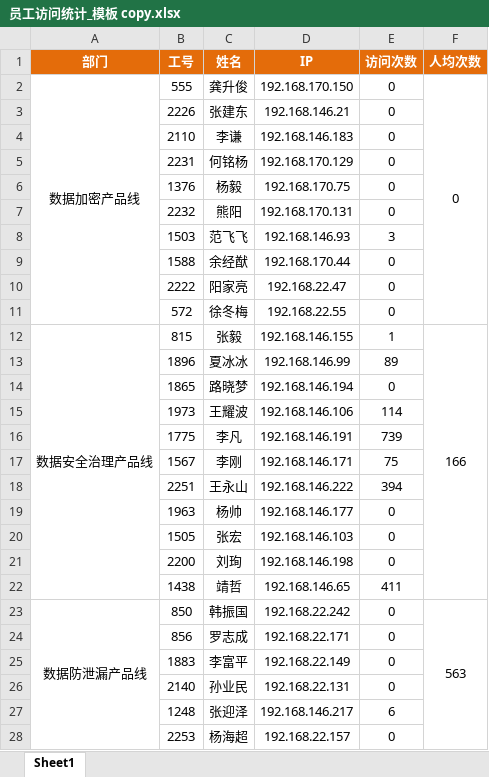
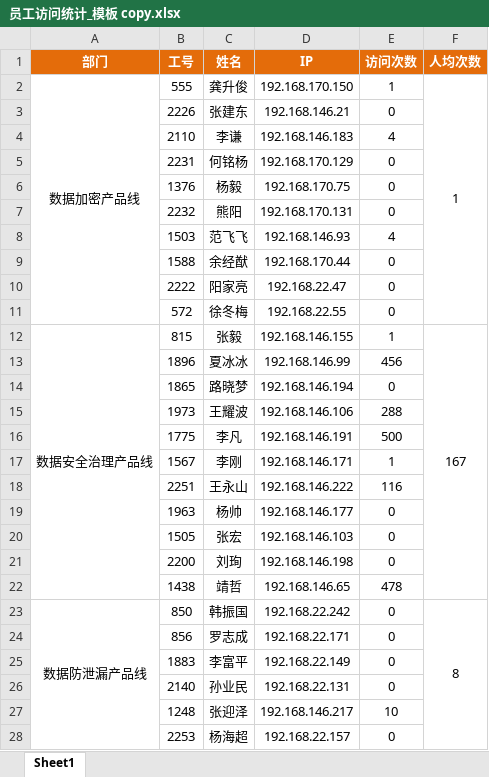
Before and after one commit to maolvmage/rdm-20250521, an Excel workbook: rdm/nginx-data-analysis/员工访问统计_模板 copy.xlsx, sheet Sheet1, drawn as a sheet; only a part is shown; values as stored, in another font and other column widths than the file's, no borders; the diff covers the shown part only; the diff names each change by its address in the sheet, - before the commit and + after, or states it on an @@ line.

```diff
--- a/rdm/nginx-data-analysis/员工访问统计_模板 copy.xlsx (sheet Sheet1)
+++ b/rdm/nginx-data-analysis/员工访问统计_模板 copy.xlsx (sheet Sheet1)
-E2 (访问次数): 0
+E2 (访问次数): 1
-F2 (人均次数): 0
+F2 (人均次数): 1
-E4 (访问次数): 0
+E4 (访问次数): 4
-E8 (访问次数): 3
+E8 (访问次数): 4
-F12 (人均次数): 166
+F12 (人均次数): 167
-E13 (访问次数): 89
+E13 (访问次数): 456
-E15 (访问次数): 114
+E15 (访问次数): 288
-E16 (访问次数): 739
+E16 (访问次数): 500
-E17 (访问次数): 75
+E17 (访问次数): 1
-E18 (访问次数): 394
+E18 (访问次数): 116
-E22 (访问次数): 411
+E22 (访问次数): 478
-F23 (人均次数): 563
+F23 (人均次数): 8
-E27 (访问次数): 6
+E27 (访问次数): 10
```
Also changed, not shown: 1 added row, 1 removed row and 11 edited cells elsewhere in this sheet, 2 other files.
